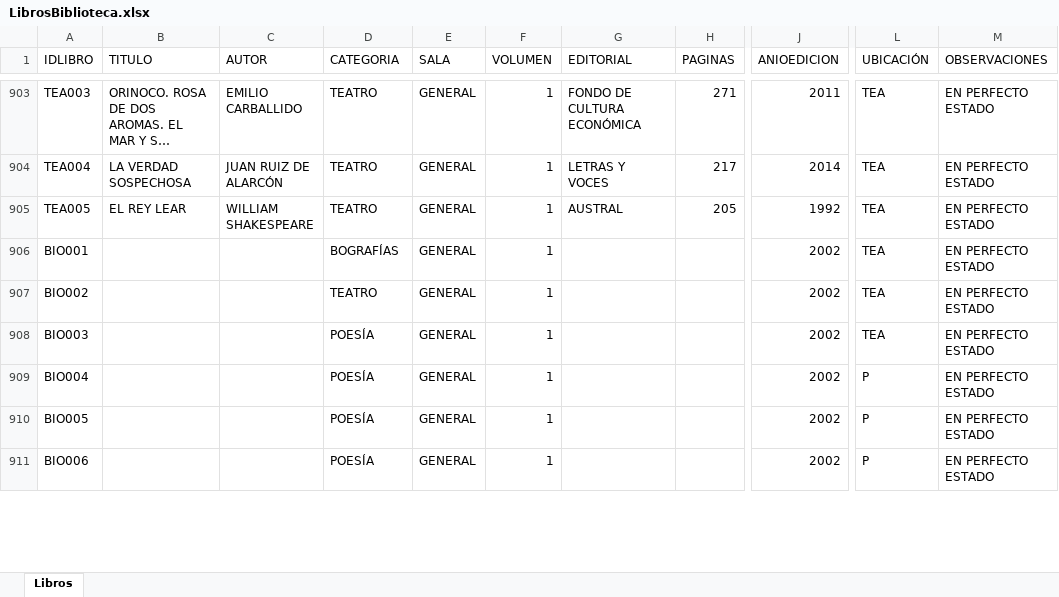
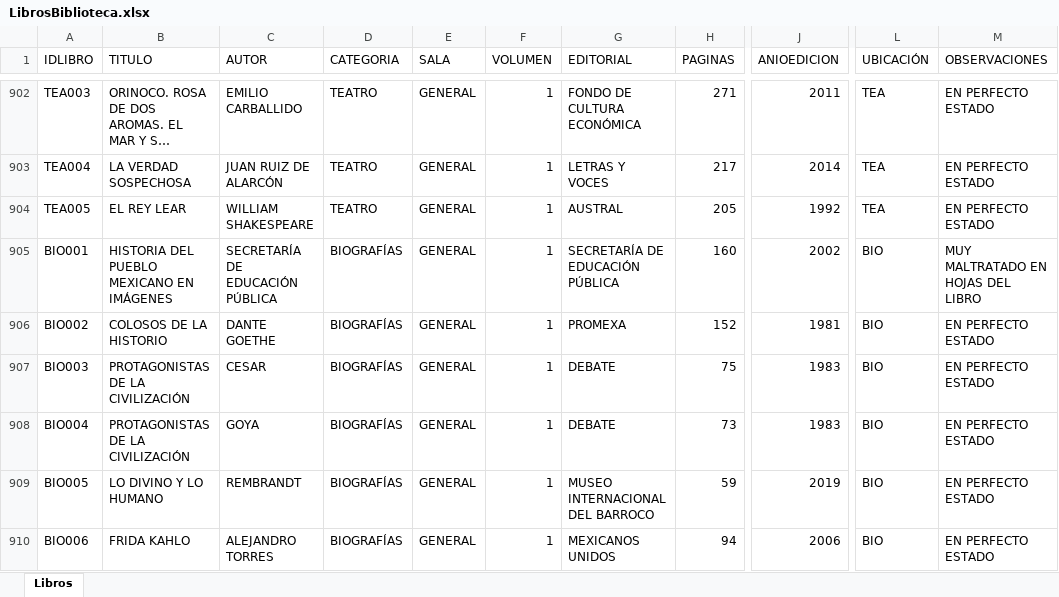
Before and after one commit to DavidNva/DatosBibliotecaExcel, an Excel workbook: LibrosBiblioteca.xlsx, sheet Libros, drawn as a sheet; only a part is shown, gaps mark what is left out; long unchanged cells end in …; values as stored, in another font and other column widths than the file's, no borders; addresses are those after the commit; the diff covers the shown part only; the diff names each change by its address in the sheet, - before the commit and + after, or states it on an @@ line.

Commit message:
Hasta México - Biografias, México

```diff
--- a/LibrosBiblioteca.xlsx (sheet Libros)
+++ b/LibrosBiblioteca.xlsx (sheet Libros)
-B905 (TITULO): (empty)
+B905 (TITULO): HISTORIA DEL PUEBLO MEXICANO EN IMÁGENES
-C905 (AUTOR): (empty)
+C905 (AUTOR): SECRETARÍA DE EDUCACIÓN PÚBLICA
-D905 (CATEGORIA): BOGRAFÍAS
+D905 (CATEGORIA): BIOGRAFÍAS
-G905 (EDITORIAL): (empty)
+G905 (EDITORIAL): SECRETARÍA DE EDUCACIÓN PÚBLICA
-H905 (PAGINAS): (empty)
+H905 (PAGINAS): 160
-L905:L907 (UBICACIÓN): TEA
+L905:L907 (UBICACIÓN): BIO
-M905 (OBSERVACIONES): EN PERFECTO ESTADO
+M905 (OBSERVACIONES): MUY MALTRATADO EN HOJAS DEL LIBRO
-B906 (TITULO): (empty)
+B906 (TITULO): COLOSOS DE LA HISTORIO
-C906 (AUTOR): (empty)
+C906 (AUTOR): DANTE GOETHE
-D906 (CATEGORIA): TEATRO
+D906 (CATEGORIA): BIOGRAFÍAS
-G906 (EDITORIAL): (empty)
+G906 (EDITORIAL): PROMEXA
-H906 (PAGINAS): (empty)
+H906 (PAGINAS): 152
-J906 (ANIOEDICION): 2002
+J906 (ANIOEDICION): 1981
-B907:B908 (TITULO): (empty)
+B907:B908 (TITULO): PROTAGONISTAS DE LA CIVILIZACIÓN
-C907 (AUTOR): (empty)
+C907 (AUTOR): CESAR
-D907:D910 (CATEGORIA): POESÍA
+D907:D910 (CATEGORIA): BIOGRAFÍAS
-G907:G908 (EDITORIAL): (empty)
+G907:G908 (EDITORIAL): DEBATE
-H907 (PAGINAS): (empty)
+H907 (PAGINAS): 75
-J907:J908 (ANIOEDICION): 2002
+J907:J908 (ANIOEDICION): 1983
-C908 (AUTOR): (empty)
+C908 (AUTOR): GOYA
-H908 (PAGINAS): (empty)
+H908 (PAGINAS): 73
-L908:L910 (UBICACIÓN): P
+L908:L910 (UBICACIÓN): BIO
-B909 (TITULO): (empty)
+B909 (TITULO): LO DIVINO Y LO HUMANO
-C909 (AUTOR): (empty)
+C909 (AUTOR): REMBRANDT
-G909 (EDITORIAL): (empty)
+G909 (EDITORIAL): MUSEO INTERNACIONAL DEL BARROCO
-H909 (PAGINAS): (empty)
+H909 (PAGINAS): 59
-J909 (ANIOEDICION): 2002
+J909 (ANIOEDICION): 2019
-B910 (TITULO): (empty)
+B910 (TITULO): FRIDA KAHLO
-C910 (AUTOR): (empty)
+C910 (AUTOR): ALEJANDRO TORRES
-G910 (EDITORIAL): (empty)
+G910 (EDITORIAL): MEXICANOS UNIDOS
-H910 (PAGINAS): (empty)
+H910 (PAGINAS): 94
-J910 (ANIOEDICION): 2002
+J910 (ANIOEDICION): 2006
```
Also changed, not shown: 53 added rows, 60 removed rows and 68 edited cells elsewhere in this sheet.
